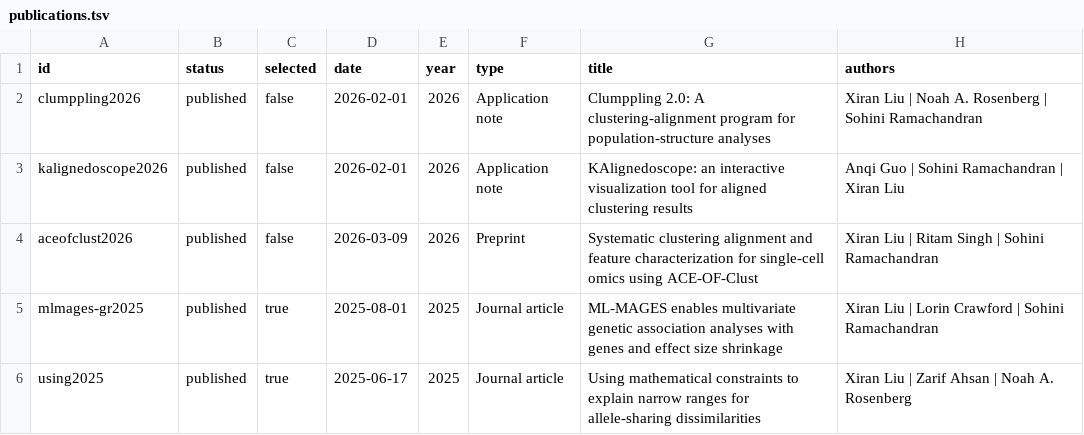
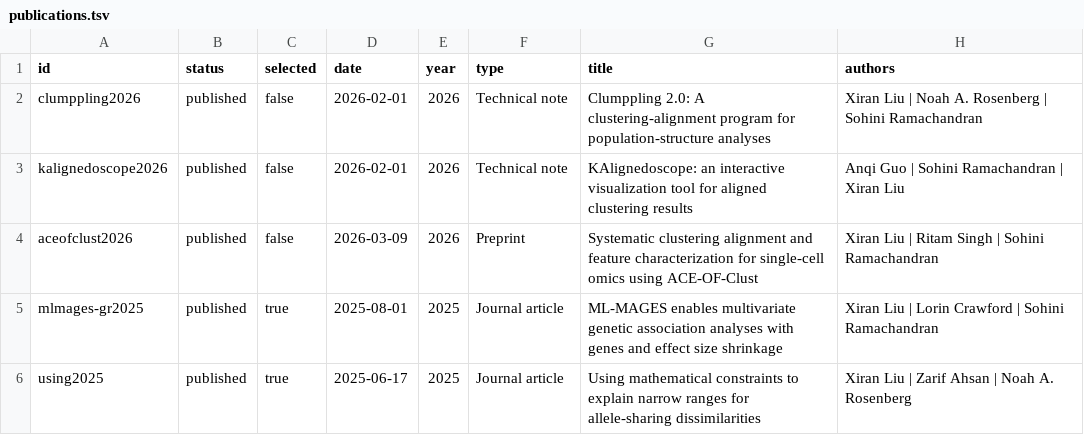
Before and after one commit to xr-cc/xr-cc.github.io, a TSV file: _data/publications.tsv, drawn as a sheet; only a part is shown; the diff covers the shown part only; the diff names each change by its address in the sheet, - before the commit and + after, or states it on an @@ line.

Commit message:
Add publication view toggle

```diff
--- a/_data/publications.tsv
+++ b/_data/publications.tsv
-F2:F3 (type): Application note
+F2:F3 (type): Technical note
```
Also changed, not shown: 2 removed rows elsewhere in this file, _data/projects.tsv, _data/talks.tsv, 4 other files.
